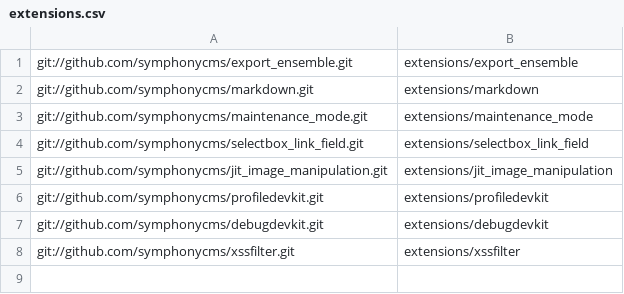
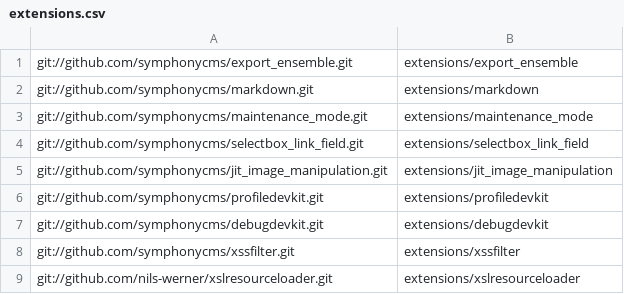
Before and after one commit to firegoby/symphonyno5, a CSV file: extensions.csv, drawn as a sheet; the diff names each change by its address in the sheet, - before the commit and + after, or states it on an @@ line.

Commit message:
v0.9.1 - Add XSLResourceLoader and sections folder

```diff
--- a/extensions.csv
+++ b/extensions.csv
+row 9: git://github.com/nils-werner/xslresourceloader.git | extensions/xslresourceloader
```
Also changed, not shown: 3 other files.
